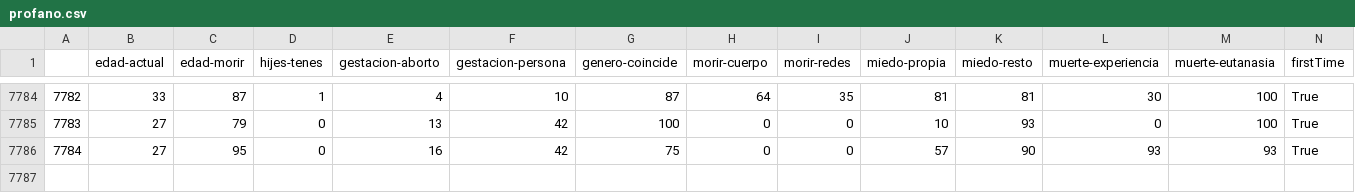
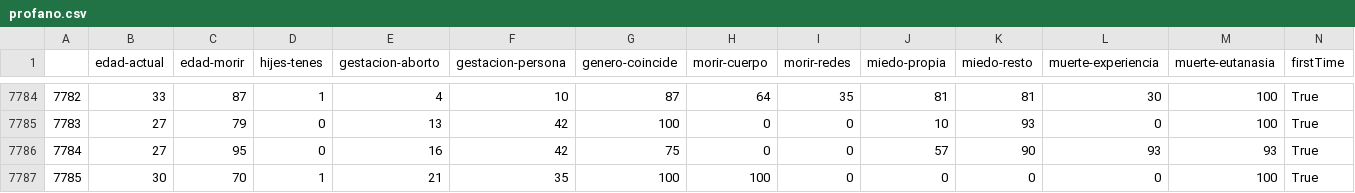
Before and after one commit to juancuiule/profano-flat, a CSV file: profano.csv, drawn as a sheet; only a part is shown, gaps mark what is left out; rows hold the shown columns only; the diff names each change by its address in the sheet, - before the commit and + after, or states it on an @@ line.

Commit message:
Flat: latest data (2021-11-02T13:43:45.057Z) {   "date": "2021-11-02T13:43:45.057Z",   "files": [     {       "name": "1.png",       "deltaBytes": 11,       "source": "https://datastore.elgatoylacaja.com/payloads/xd-profano"     },     {       "name": "2.png",       "deltaBytes": 18,       "source": "https://datastore.elgatoylacaja.com/payloads/xd-profano"     },     {       "name": "3.png",       "deltaBytes": 1,       "source": "https://datastore.elgatoylacaja.com/payloads/xd-profano"     },     {       "name": "4.png",       "deltaBytes": 17,       "source": "https://datastore.elgatoylacaja.com/payloads/xd-profano"     },     {       "name": "curva-genero.csv",       "deltaBytes": -5,       "source": "https://datastore.elgatoylacaja.com/payloads/xd-profano"     },     {       "name": "curva-hijes.csv",       "deltaBytes": 7,       "source": "https://datastore.elgatoylacaja.com/payloads/xd-profano"     },     {       "name": "profano-data.json",       "deltaBytes": 302,       "source": "https://datastore.elgatoylacaja.com/payloads/xd-profano"     },     {       "name": "profano.csv",       "deltaBytes": 51,       "source": "https://datastore.elgatoylacaja.com/payloads/xd-profano"     }   ] }

```diff
--- a/profano.csv
+++ b/profano.csv
+row 7787: 7785 | 30 | 70 | 1 | 21 | 35 | 100 | 100 | 0 | 0 | 0 | 0 | 100 | True
```
Also changed, not shown: curva-genero.csv, curva-hijes.csv, 5 other files.
